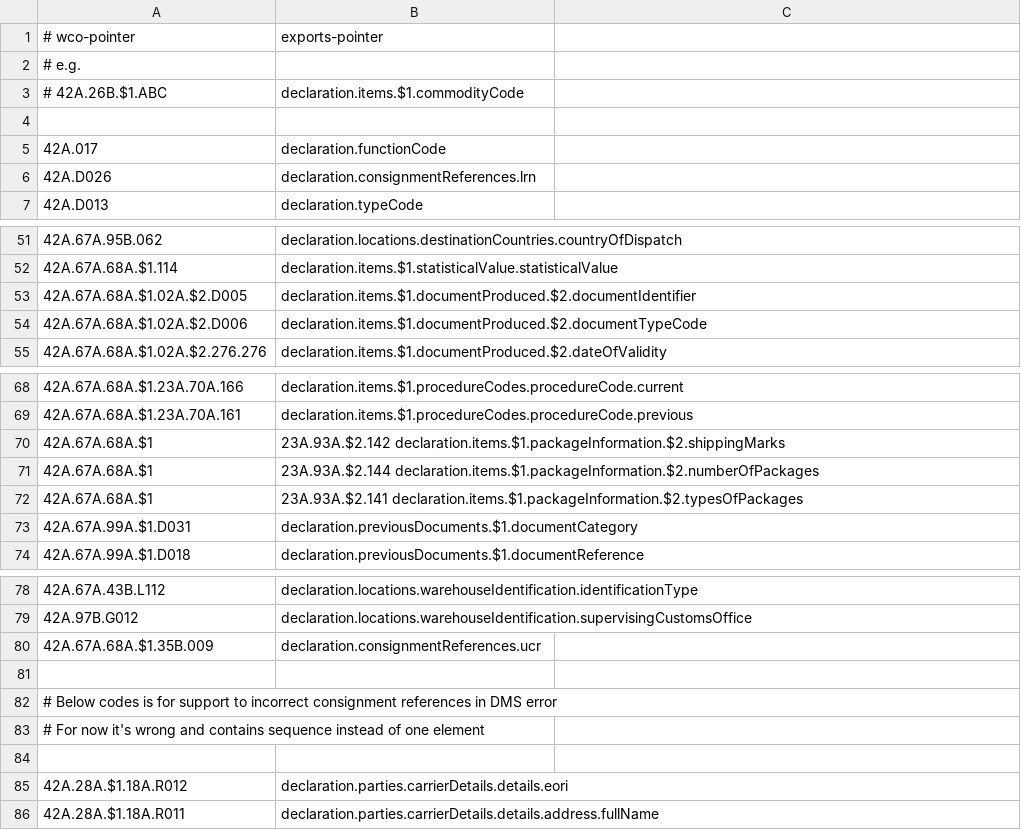
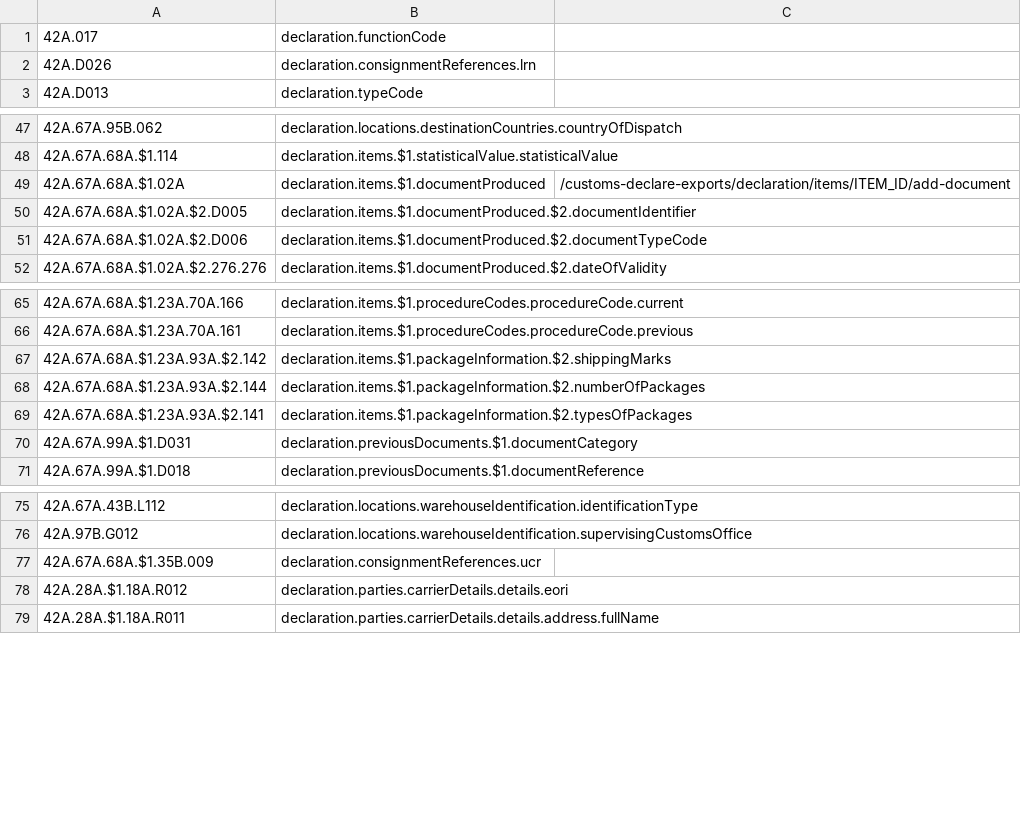
Before and after one commit to hmrc/customs-declare-exports, a CSV file: conf/code-lists/pointer-mapping.csv, drawn as a sheet; only a part is shown, gaps mark what is left out; removed rows and columns are numbered as before the commit, all else as after; the diff names each change by its address in the sheet, - before the commit and + after, or states it on an @@ line.

Commit message:
CEDS-2371 Add url to the notification pointers

```diff
--- a/conf/code-lists/pointer-mapping.csv
+++ b/conf/code-lists/pointer-mapping.csv
-row 1: # wco-pointer | exports-pointer
-row 2: # e.g.
-row 3: # 42A.26B.$1.ABC | declaration.items.$1.commodityCode
-row 4: (empty)
+row 49: 42A.67A.68A.$1.02A | declaration.items.$1.documentProduced | /customs-declare-exports/declaration/items/ITEM_ID/add-document
-row 70: 42A.67A.68A.$1 | 23A.93A.$2.142 declaration.items.$1.packageInformation.$2.shippingMarks
-row 71: 42A.67A.68A.$1 | 23A.93A.$2.144 declaration.items.$1.packageInformation.$2.numberOfPackages
-row 72: 42A.67A.68A.$1 | 23A.93A.$2.141 declaration.items.$1.packageInformation.$2.typesOfPackages
+row 67: 42A.67A.68A.$1.23A.93A.$2.142 | declaration.items.$1.packageInformation.$2.shippingMarks
+row 68: 42A.67A.68A.$1.23A.93A.$2.144 | declaration.items.$1.packageInformation.$2.numberOfPackages
+row 69: 42A.67A.68A.$1.23A.93A.$2.141 | declaration.items.$1.packageInformation.$2.typesOfPackages
-row 81: (empty)
-row 82: # Below codes is for support to incorrect consignment references in DMS error
-row 83: # For now it's wrong and contains sequence instead of one element
-row 84: (empty)
```
Also changed, not shown: 12 other files.
